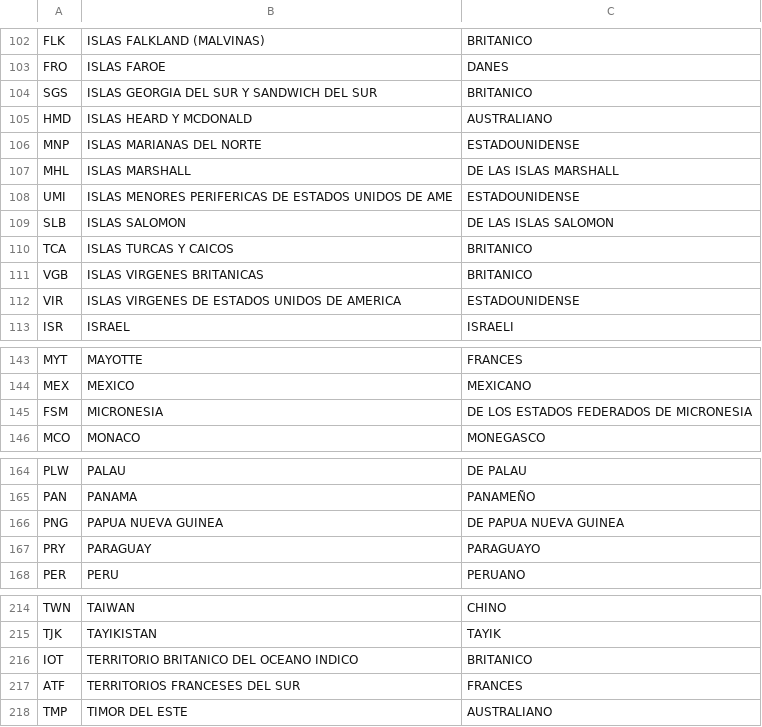
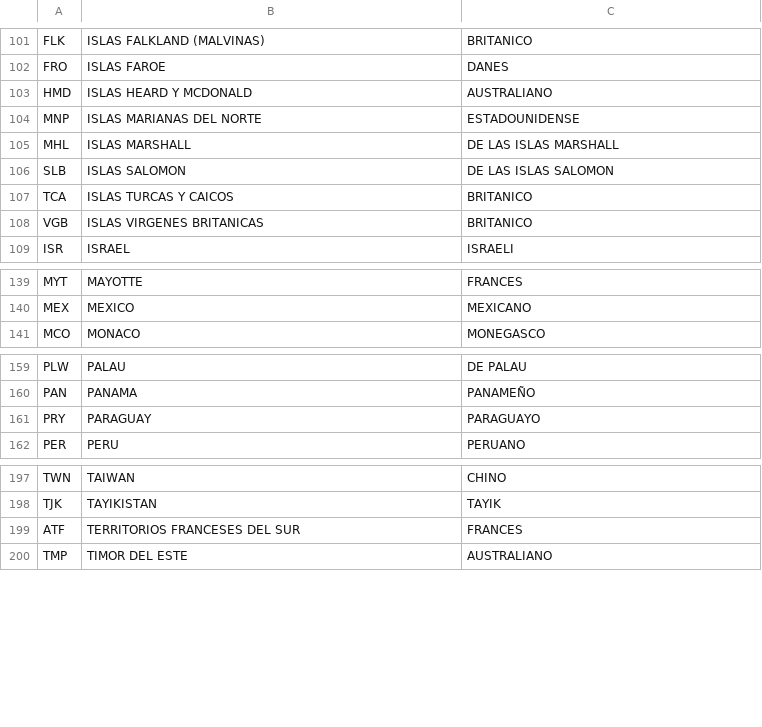
Before and after one commit to cmonterrosa/siscco, a CSV file: db/migrate/catalogos/nacionalidades.csv, drawn as a sheet; only a part is shown, gaps mark what is left out; the diff covers the shown part only.

```diff
--- a/db/migrate/catalogos/nacionalidades.csv
+++ b/db/migrate/catalogos/nacionalidades.csv
@@ -103,3 +102,2 @@ FLK|ISLAS FALKLAND (MALVINAS)|BRITANICO
 FRO|ISLAS FAROE|DANES
-SGS|ISLAS GEORGIA DEL SUR Y SANDWICH DEL SUR|BRITANICO
 HMD|ISLAS HEARD Y MCDONALD|AUSTRALIANO
@@ -107,3 +105,2 @@ MNP|ISLAS MARIANAS DEL NORTE|ESTADOUNIDENSE
 MHL|ISLAS MARSHALL|DE LAS ISLAS MARSHALL
-UMI|ISLAS MENORES PERIFERICAS DE ESTADOS UNIDOS DE AME|ESTADOUNIDENSE
 SLB|ISLAS SALOMON|DE LAS ISLAS SALOMON
@@ -111,3 +108,2 @@ TCA|ISLAS TURCAS Y CAICOS|BRITANICO
 VGB|ISLAS VIRGENES BRITANICAS|BRITANICO
-VIR|ISLAS VIRGENES DE ESTADOS UNIDOS DE AMERICA|ESTADOUNIDENSE
 ISR|ISRAEL|ISRAELI
@@ -144,3 +140,2 @@ MYT|MAYOTTE|FRANCES
 MEX|MEXICO|MEXICANO
-FSM|MICRONESIA|DE LOS ESTADOS FEDERADOS DE MICRONESIA
 MCO|MONACO|MONEGASCO
@@ -165,3 +160,2 @@ PLW|PALAU|DE PALAU
 PAN|PANAMA|PANAMEÑO
-PNG|PAPUA NUEVA GUINEA|DE PAPUA NUEVA GUINEA
 PRY|PARAGUAY|PARAGUAYO
@@ -215,3 +198,2 @@ TWN|TAIWAN|CHINO
 TJK|TAYIKISTAN|TAYIK
-IOT|TERRITORIO BRITANICO DEL OCEANO INDICO|BRITANICO
 ATF|TERRITORIOS FRANCESES DEL SUR|FRANCES
```
Also changed, not shown: 12 removed rows elsewhere in this file, db/migrate/catalogos/actividades.csv, 3 other files.
